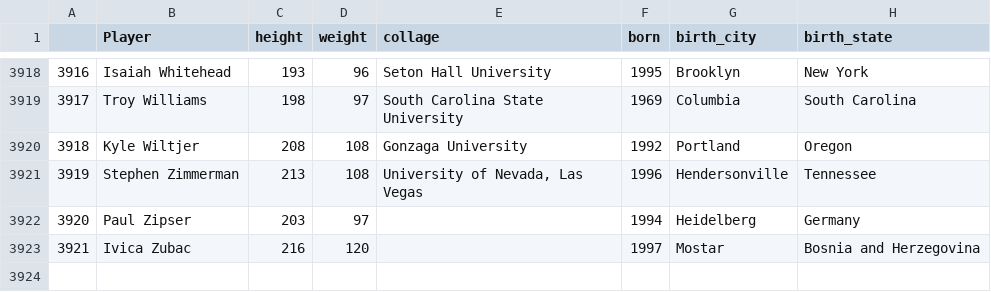
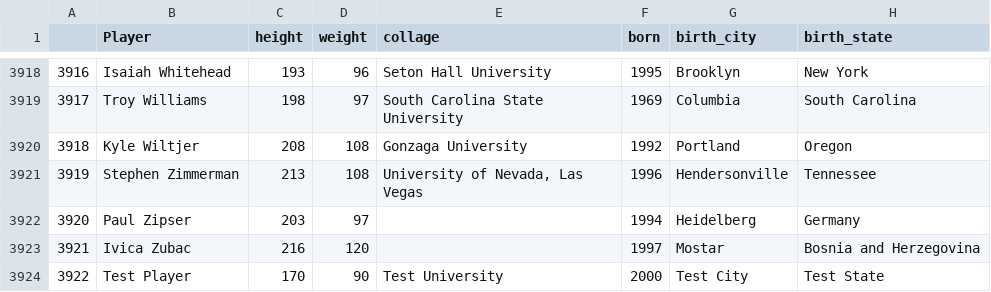
Before and after one commit to aip956/SQLite_Clone_Python, a CSV file: nba_players.csv, drawn as a sheet; only a part is shown, gaps mark what is left out.

```diff
--- a/nba_players.csv
+++ b/nba_players.csv
@@ -3923 +3923,2 @@
 3921,Ivica Zubac,216,120,,1997,Mostar,Bosnia and Herzegovina
+3922,Test Player,170,90,Test University,2000,Test City,Test State
```
Also changed, not shown: 1 other file.
